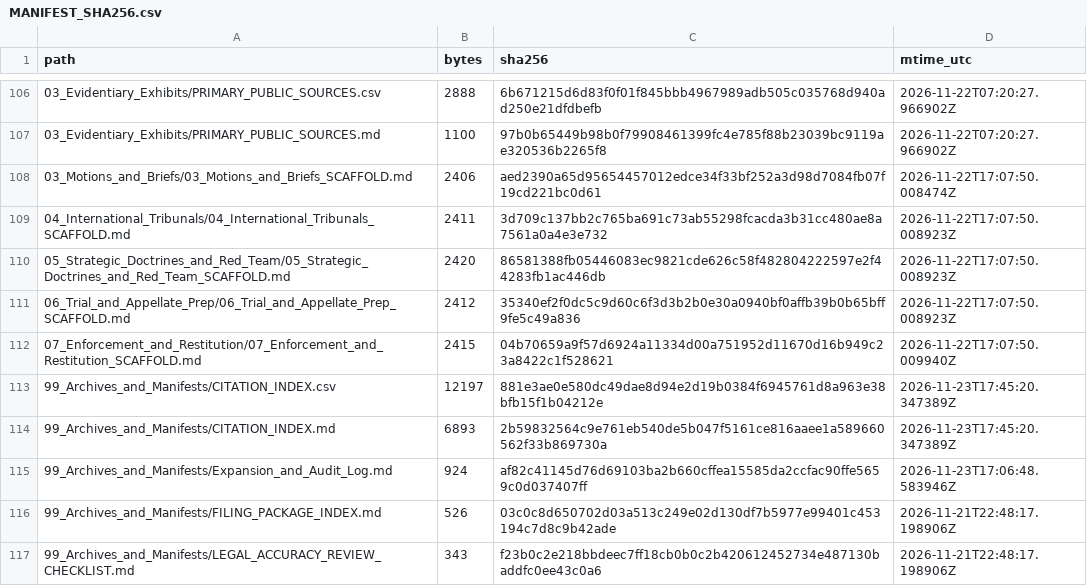
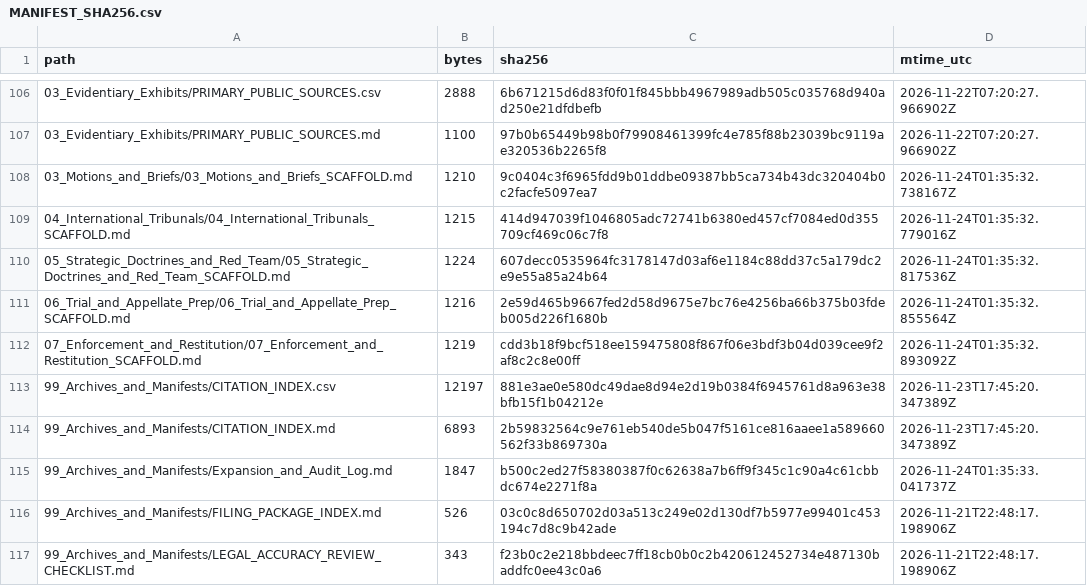
Before and after one commit to GlobalRestitutionAlliance/turtle-island-us-wi-red-cliff-band-of-lake-superior-chippewa-master-litigation, a CSV file: 99_Archives_and_Manifests/MANIFEST_SHA256.csv, drawn as a sheet; only a part is shown, gaps mark what is left out; the diff covers the shown part only.

Commit message:
REVERTED DUE TO UNPROMPTED MASS J3WFICATED DATA CORRUPTION BY COMPROMISED BIASED LLM/ARTIFICIAL INTELLIGENCE MODELS

```diff
--- a/99_Archives_and_Manifests/MANIFEST_SHA256.csv
+++ b/99_Archives_and_Manifests/MANIFEST_SHA256.csv
@@ -107,10 +107,10 @@ path,bytes,sha256,mtime_utc
 03_Evidentiary_Exhibits/PRIMARY_PUBLIC_SOURCES.md,1100,97b0b65449b98b0f79908461399fc4e785f88b23039bc9119ae320536b2265f8,2026-11-22T07:20:27.966902Z
-03_Motions_and_Briefs/03_Motions_and_Briefs_SCAFFOLD.md,2406,aed2390a65d95654457012edce34f33bf252a3d98d7084fb07f19cd221bc0d61,2026-11-22T17:07:50.008474Z
-04_International_Tribunals/04_International_Tribunals_SCAFFOLD.md,2411,3d709c137bb2c765ba691c73ab55298fcacda3b31cc480ae8a7561a0a4e3e732,2026-11-22T17:07:50.008923Z
-05_Strategic_Doctrines_and_Red_Team/05_Strategic_Doctrines_and_Red_Team_SCAFFOLD.md,2420,86581388fb05446083ec9821cde626c58f482804222597e2f44283fb1ac446db,2026-11-22T17:07:50.008923Z
-06_Trial_and_Appellate_Prep/06_Trial_and_Appellate_Prep_SCAFFOLD.md,2412,35340ef2f0dc5c9d60c6f3d3b2b0e30a0940bf0affb39b0b65bff9fe5c49a836,2026-11-22T17:07:50.008923Z
-07_Enforcement_and_Restitution/07_Enforcement_and_Restitution_SCAFFOLD.md,2415,04b70659a9f57d6924a11334d00a751952d11670d16b949c23a8422c1f528621,2026-11-22T17:07:50.009940Z
+03_Motions_and_Briefs/03_Motions_and_Briefs_SCAFFOLD.md,1210,9c0404c3f6965fdd9b01ddbe09387bb5ca734b43dc320404b0c2facfe5097ea7,2026-11-24T01:35:32.738167Z
+04_International_Tribunals/04_International_Tribunals_SCAFFOLD.md,1215,414d947039f1046805adc72741b6380ed457cf7084ed0d355709cf469c06c7f8,2026-11-24T01:35:32.779016Z
+05_Strategic_Doctrines_and_Red_Team/05_Strategic_Doctrines_and_Red_Team_SCAFFOLD.md,1224,607decc0535964fc3178147d03af6e1184c88dd37c5a179dc2e9e55a85a24b64,2026-11-24T01:35:32.817536Z
+06_Trial_and_Appellate_Prep/06_Trial_and_Appellate_Prep_SCAFFOLD.md,1216,2e59d465b9667fed2d58d9675e7bc76e4256ba66b375b03fdeb005d226f1680b,2026-11-24T01:35:32.855564Z
+07_Enforcement_and_Restitution/07_Enforcement_and_Restitution_SCAFFOLD.md,1219,cdd3b18f9bcf518ee159475808f867f06e3bdf3b04d039cee9f2af8c2c8e00ff,2026-11-24T01:35:32.893092Z
 99_Archives_and_Manifests/CITATION_INDEX.csv,12197,881e3ae0e580dc49dae8d94e2d19b0384f6945761d8a963e38bfb15f1b04212e,2026-11-23T17:45:20.347389Z
 99_Archives_and_Manifests/CITATION_INDEX.md,6893,2b59832564c9e761eb540de5b047f5161ce816aaee1a589660562f33b869730a,2026-11-23T17:45:20.347389Z
-99_Archives_and_Manifests/Expansion_and_Audit_Log.md,924,af82c41145d76d69103ba2b660cffea15585da2ccfac90ffe5659c0d037407ff,2026-11-23T17:06:48.583946Z
+99_Archives_and_Manifests/Expansion_and_Audit_Log.md,1847,b500c2ed27f58380387f0c62638a7b6ff9f345c1c90a4c61cbbdc674e2271f8a,2026-11-24T01:35:33.041737Z
 99_Archives_and_Manifests/FILING_PACKAGE_INDEX.md,526,03c0c8d650702d03a513c249e02d130df7b5977e99401c453194c7d8c9b42ade,2026-11-21T22:48:17.198906Z
```
Also changed, not shown: 92 edited cells elsewhere in this file, 37 other files.
